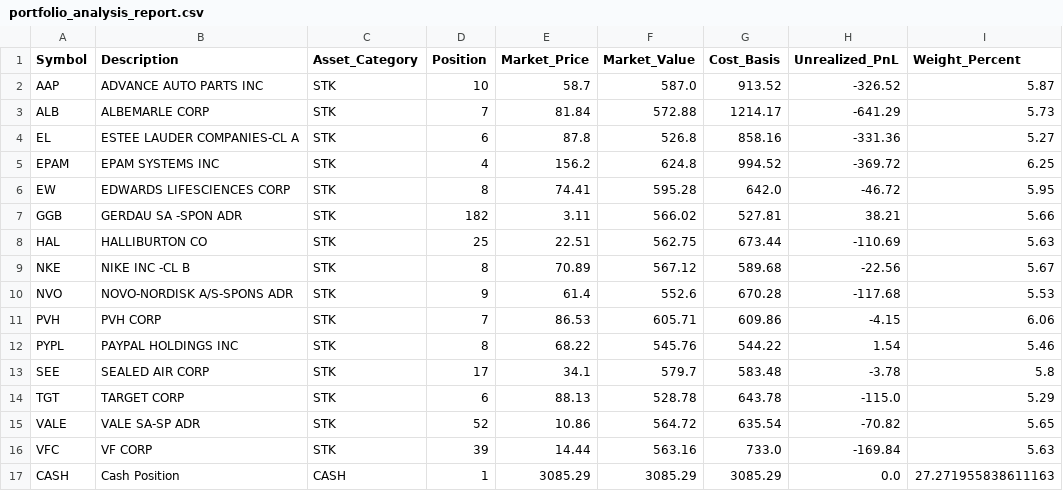
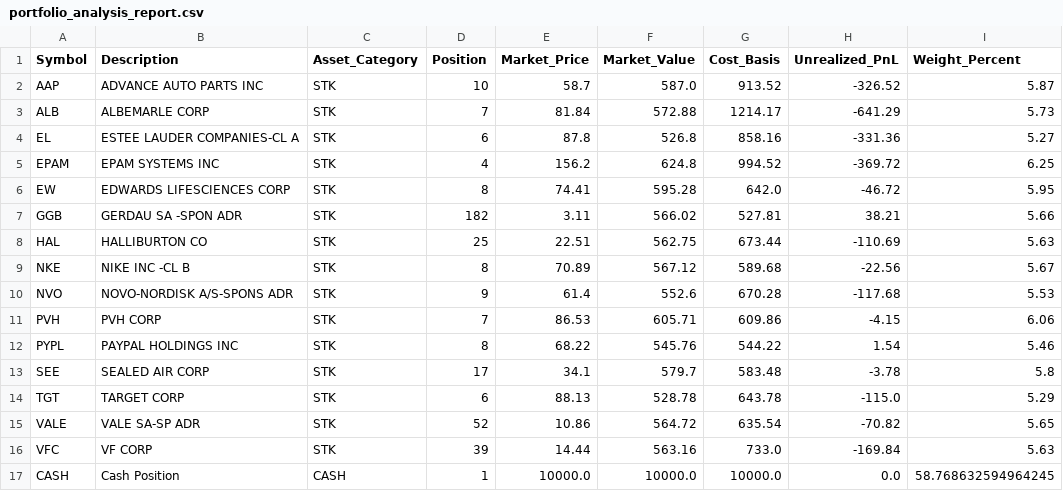
Before and after one commit to zmcx16/investment-think-tank, a CSV file: portfolio_analysis/output/base_report/portfolio_analysis_report.csv, drawn as a sheet.

```diff
--- a/portfolio_analysis/output/base_report/portfolio_analysis_report.csv
+++ b/portfolio_analysis/output/base_report/portfolio_analysis_report.csv
@@ -16,2 +16,2 @@ VALE,VALE  SA-SP ADR,STK,52,10.86,564.72,635.54,-70.82,5.65
 VFC,VF  CORP,STK,39,14.44,563.16,733.0,-169.84,5.63
-CASH,Cash Position,CASH,1,3085.29,3085.29,3085.29,0.0,27.271955838611163
+CASH,Cash Position,CASH,1,10000.0,10000.0,10000.0,0.0,58.768632594964245
```
Also changed, not shown: portfolio_analysis/output/base_report/optimal_portfolio_weights.csv, 5 other files.
